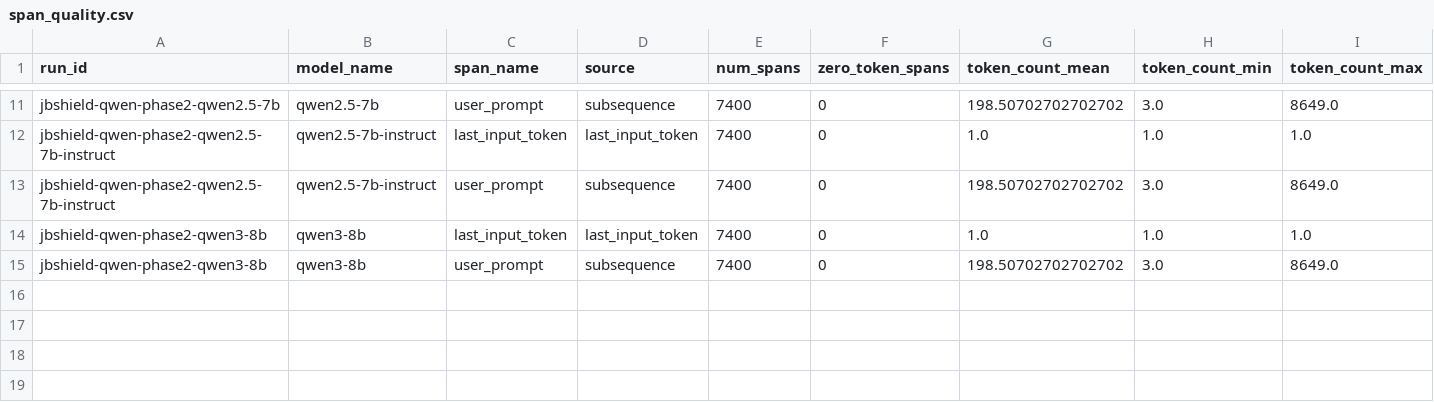
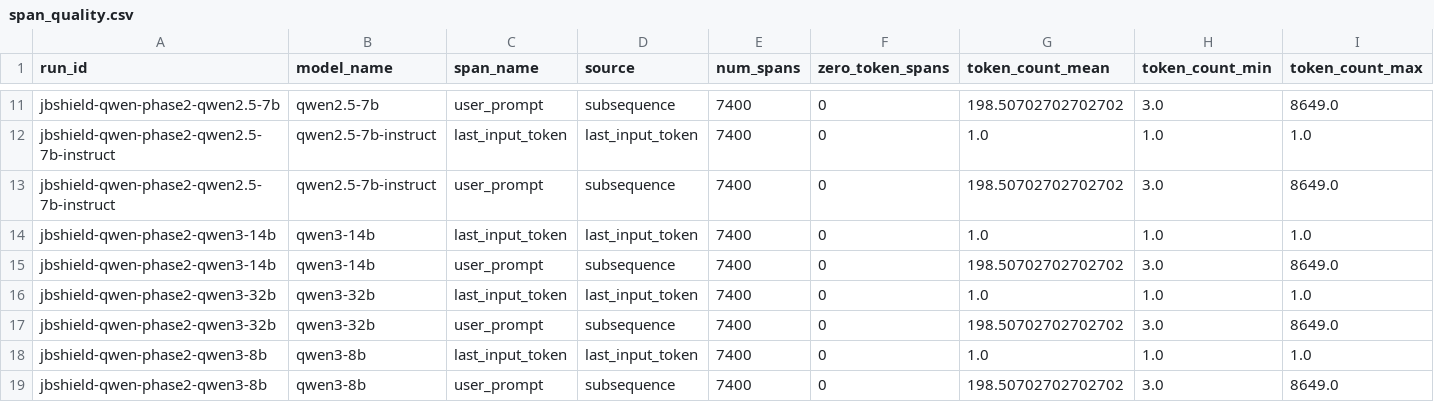
Before and after one commit to masa-02/JBShield, a CSV file: analysis/jbshield-qwen-phase2-hidden/tables/span_quality.csv, drawn as a sheet; only a part is shown, gaps mark what is left out; rows hold the shown columns only; the diff names each change by its address in the sheet, - before the commit and + after, or states it on an @@ line.

```diff
--- a/analysis/jbshield-qwen-phase2-hidden/tables/span_quality.csv
+++ b/analysis/jbshield-qwen-phase2-hidden/tables/span_quality.csv
+row 14: jbshield-qwen-phase2-qwen3-14b | qwen3-14b | last_input_token | last_input_token | 7400 | 0 | 1.0 | 1.0 | 1.0
+row 15: jbshield-qwen-phase2-qwen3-14b | qwen3-14b | user_prompt | subsequence | 7400 | 0 | 198.50702702702702 | 3.0 | 8649.0
+row 16: jbshield-qwen-phase2-qwen3-32b | qwen3-32b | last_input_token | last_input_token | 7400 | 0 | 1.0 | 1.0 | 1.0
+row 17: jbshield-qwen-phase2-qwen3-32b | qwen3-32b | user_prompt | subsequence | 7400 | 0 | 198.50702702702702 | 3.0 | 8649.0
```
Also changed, not shown: analysis/jbshield-qwen-phase2-hidden/tables/artifact_manifest.csv, analysis/jbshield-qwen-phase2-hidden/tables/concept_stats.csv, 20 other files.
